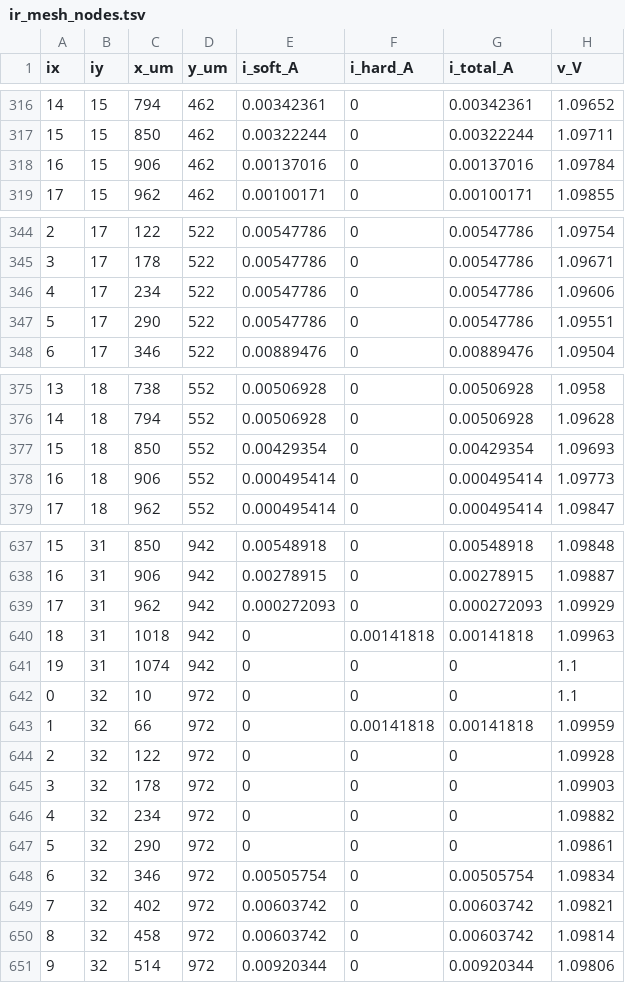
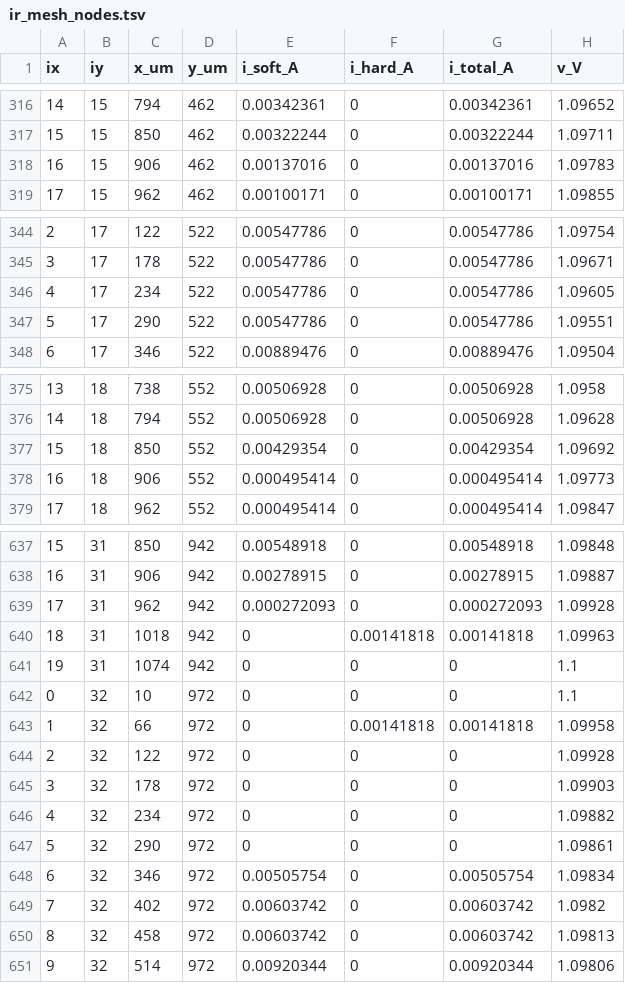
Before and after one commit to PioHuang/OpenROAD-flow-scripts, a TSV file: research/out/ir_mesh_nodes.tsv, drawn as a sheet; only a part is shown, gaps mark what is left out; the diff covers the shown part only.

```diff
--- a/research/out/ir_mesh_nodes.tsv
+++ b/research/out/ir_mesh_nodes.tsv
@@ -317,3 +317,3 @@ ix	iy	x_um	y_um	i_soft_A	i_hard_A	i_total_A	v_V
 15	15	850	462	0.00322244	0	0.00322244	1.09711
-16	15	906	462	0.00137016	0	0.00137016	1.09784
+16	15	906	462	0.00137016	0	0.00137016	1.09783
 17	15	962	462	0.00100171	0	0.00100171	1.09855
@@ -345,3 +345,3 @@ ix	iy	x_um	y_um	i_soft_A	i_hard_A	i_total_A	v_V
 3	17	178	522	0.00547786	0	0.00547786	1.09671
-4	17	234	522	0.00547786	0	0.00547786	1.09606
+4	17	234	522	0.00547786	0	0.00547786	1.09605
 5	17	290	522	0.00547786	0	0.00547786	1.09551
@@ -376,3 +376,3 @@ ix	iy	x_um	y_um	i_soft_A	i_hard_A	i_total_A	v_V
 14	18	794	552	0.00506928	0	0.00506928	1.09628
-15	18	850	552	0.00429354	0	0.00429354	1.09693
+15	18	850	552	0.00429354	0	0.00429354	1.09692
 16	18	906	552	0.000495414	0	0.000495414	1.09773
@@ -638,3 +638,3 @@ ix	iy	x_um	y_um	i_soft_A	i_hard_A	i_total_A	v_V
 16	31	906	942	0.00278915	0	0.00278915	1.09887
-17	31	962	942	0.000272093	0	0.000272093	1.09929
+17	31	962	942	0.000272093	0	0.000272093	1.09928
 18	31	1018	942	0	0.00141818	0.00141818	1.09963
@@ -642,3 +642,3 @@ ix	iy	x_um	y_um	i_soft_A	i_hard_A	i_total_A	v_V
 0	32	10	972	0	0	0	1.1
-1	32	66	972	0	0.00141818	0.00141818	1.09959
+1	32	66	972	0	0.00141818	0.00141818	1.09958
 2	32	122	972	0	0	0	1.09928
@@ -648,4 +648,4 @@ ix	iy	x_um	y_um	i_soft_A	i_hard_A	i_total_A	v_V
 6	32	346	972	0.00505754	0	0.00505754	1.09834
-7	32	402	972	0.00603742	0	0.00603742	1.09821
-8	32	458	972	0.00603742	0	0.00603742	1.09814
+7	32	402	972	0.00603742	0	0.00603742	1.0982
+8	32	458	972	0.00603742	0	0.00603742	1.09813
 9	32	514	972	0.00920344	0	0.00920344	1.09806
```
Also changed, not shown: 44 edited cells elsewhere in this file, research/out/ir_hard_macros.tsv, research/out/ir_soft_modules.tsv, 7 other files.
